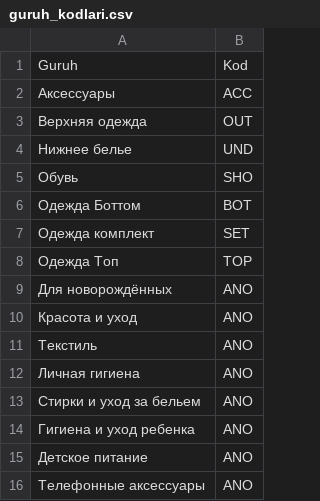
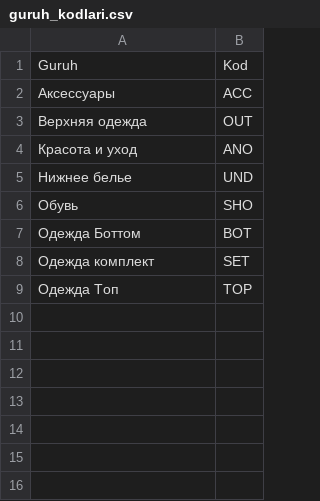
Before and after one commit to Azer-uz/DeLuxury-Kirim, a CSV file: guruh_kodlari.csv, drawn as a sheet.

```diff
--- a/guruh_kodlari.csv
+++ b/guruh_kodlari.csv
@@ -3,2 +3,3 @@ Guruh,Kod
 Верхняя одежда,OUT
+Красота и уход,ANO
 Нижнее белье,UND
@@ -8,9 +9 @@ Guruh,Kod
 Одежда Топ,TOP
-Для новорождённых,ANO
-Красота и уход,ANO
-Текстиль,ANO
-Личная гигиена,ANO
-Стирки и уход за бельем,ANO
-Гигиена и уход ребенка,ANO
-Детское питание,ANO
-Телефонные аксессуары,ANO
```
Also changed, not shown: vid_tovara_kategoriya_guruh.csv, 3 other files.
